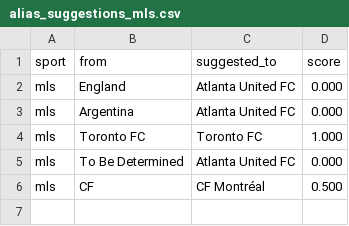
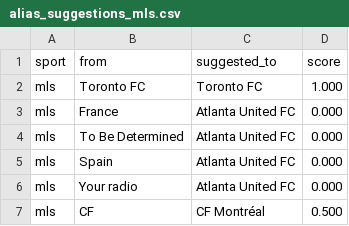
Before and after one commit to cterpening/What_Channel_Is_The_Game, a CSV file: alias_suggestions_mls.csv, drawn as a sheet; removed rows and columns are numbered as before the commit, all else as after; the diff names each change by its address in the sheet, - before the commit and + after, or states it on an @@ line.

```diff
--- a/alias_suggestions_mls.csv
+++ b/alias_suggestions_mls.csv
-row 2: mls | England | Atlanta United FC | 0.000
-row 3: mls | Argentina | Atlanta United FC | 0.000
+row 3: mls | France | Atlanta United FC | 0.000
+row 5: mls | Spain | Atlanta United FC | 0.000
+row 6: mls | Your radio | Atlanta United FC | 0.000
```
Also changed, not shown: alias_suggestions_fifa_world.csv, alias_suggestions_mlb.csv, 4 other files.
